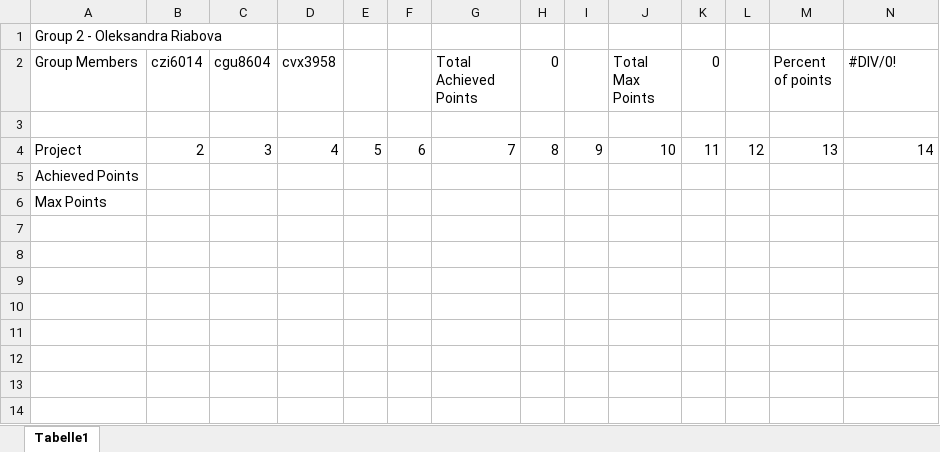
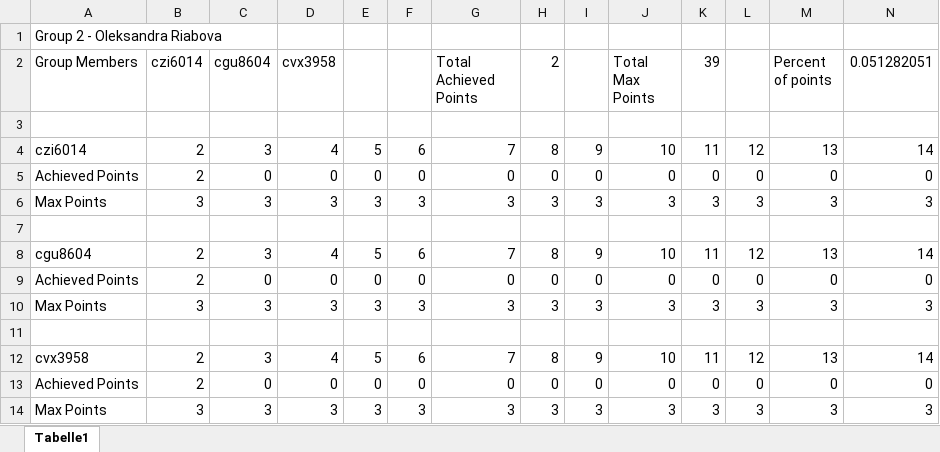
Before and after one commit to ryabovasasha08/MIP_assignments, an Excel workbook: group2.xlsx, sheet Tabelle1, drawn as a sheet; values as stored, in another font and other column widths than the file's, no cell formats; addresses are those after the commit; the diff names each change by its address in the sheet, - before the commit and + after, or states it on an @@ line.

Commit message:
Added corrections and points

```diff
--- a/group2.xlsx (sheet Tabelle1)
+++ b/group2.xlsx (sheet Tabelle1)
-H2: 0
+H2: 2
-K2: 0
+K2: 39
-N2: #DIV/0!
+N2: 0.051282051
-A4 (Group Members): Project
+A4 (Group Members): czi6014
+row 5: Achieved Points | 2 | 0 | 0 | 0 | 0 | 0 | 0 | 0 | 0 | 0 | 0 | 0 | 0
+row 6: Max Points | 3 | 3 | 3 | 3 | 3 | 3 | 3 | 3 | 3 | 3 | 3 | 3 | 3
-A7 (Group Members): Achieved Points
+A7 (Group Members): (empty)
+row 8: cgu8604 | 2 | 3 | 4 | 5 | 6 | 7 | 8 | 9 | 10 | 11 | 12 | 13 | 14
+row 9: Achieved Points | 2 | 0 | 0 | 0 | 0 | 0 | 0 | 0 | 0 | 0 | 0 | 0 | 0
+row 10: Max Points | 3 | 3 | 3 | 3 | 3 | 3 | 3 | 3 | 3 | 3 | 3 | 3 | 3
-A11 (Group Members): Max Points
+A11 (Group Members): (empty)
+row 12: cvx3958 | 2 | 3 | 4 | 5 | 6 | 7 | 8 | 9 | 10 | 11 | 12 | 13 | 14
+row 13: Achieved Points | 2 | 0 | 0 | 0 | 0 | 0 | 0 | 0 | 0 | 0 | 0 | 0 | 0
+row 14: Max Points | 3 | 3 | 3 | 3 | 3 | 3 | 3 | 3 | 3 | 3 | 3 | 3 | 3
```
Also changed, not shown: cell formats, 1 other file.
